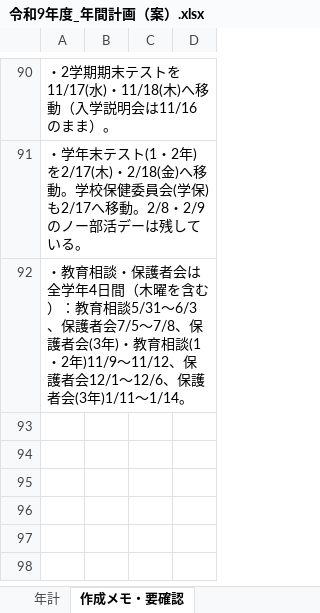
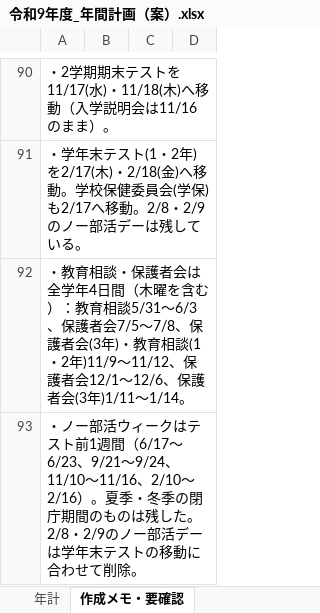
Before and after one commit to nanosa730/update, an Excel workbook: 令和9年度_年間計画（案）.xlsx, sheet 作成メモ・要確認, drawn as a sheet; only a part is shown, gaps mark what is left out; values as stored, in another font and other column widths than the file's, no borders; the diff names each change by its address in the sheet, - before the commit and + after, or states it on an @@ line.

```diff
--- a/令和9年度_年間計画（案）.xlsx (sheet 作成メモ・要確認)
+++ b/令和9年度_年間計画（案）.xlsx (sheet 作成メモ・要確認)
+row 93: ・ノー部活ウィークはテスト前1週間（6/17〜6/23、9/21〜9/24、11/10〜11/16、2/10〜2/16）。夏季・冬季の閉庁期間のものは残した。2/8・2/9のノー部活デーは学年末テストの移動に合わせて削除。
```
Also changed, not shown: sheet 年計, 6 other files.
